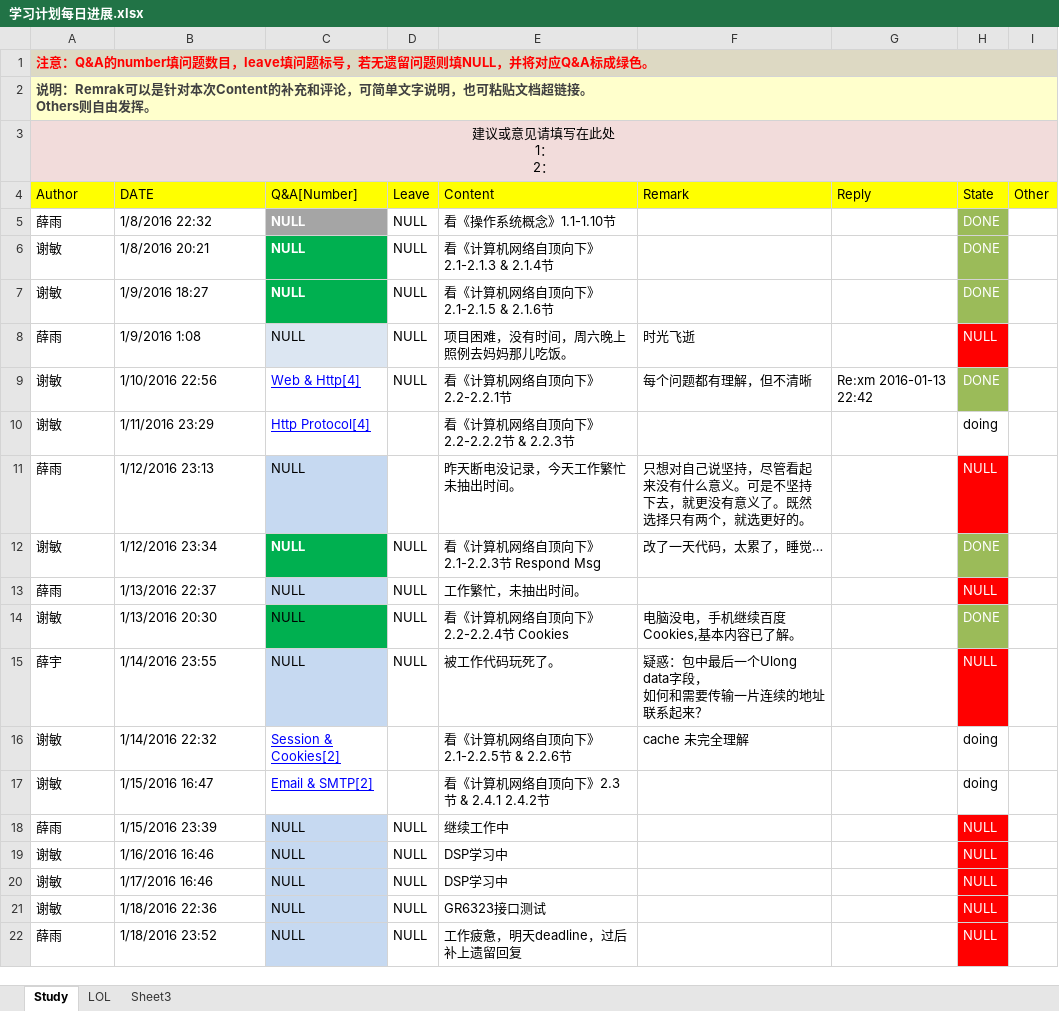
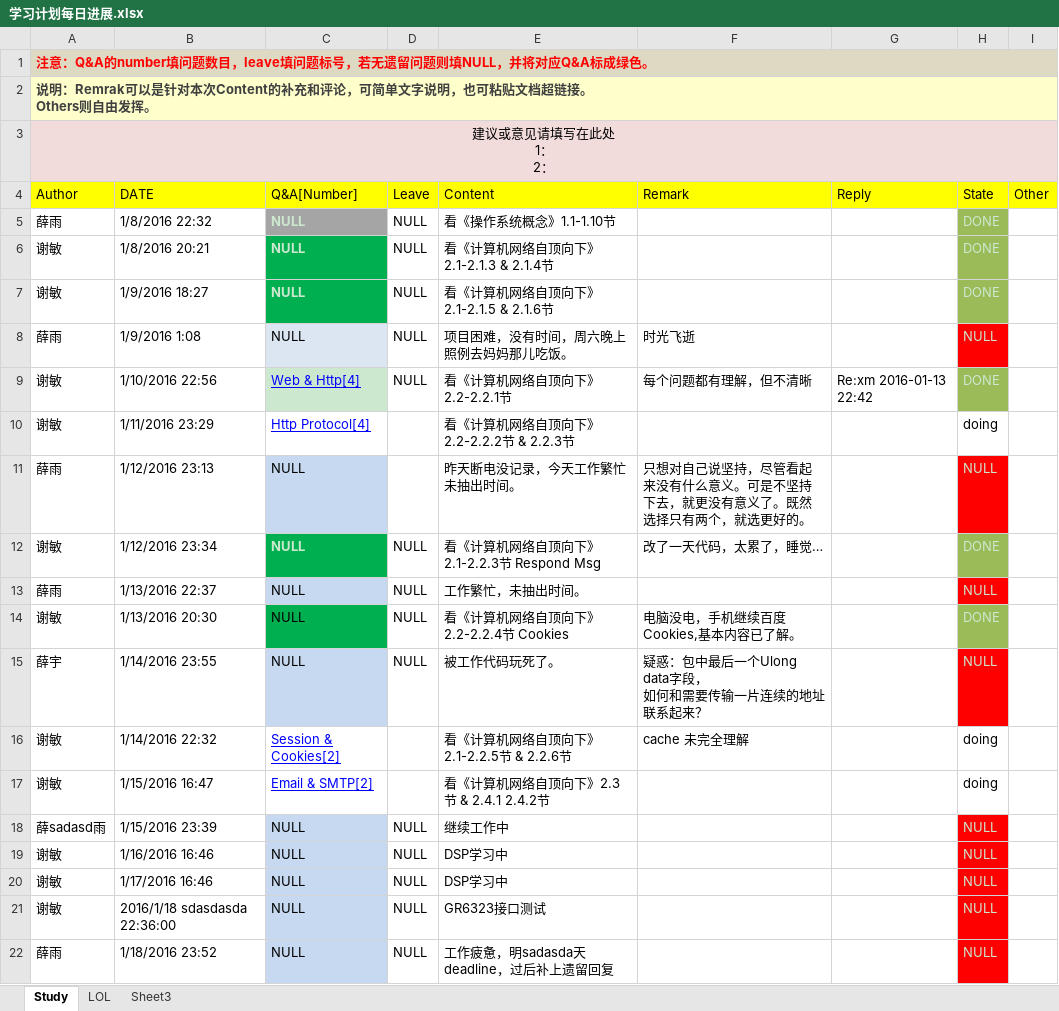
Before and after one commit to OOCC/PlanGIt, an Excel workbook: 学习计划每日进展.xlsx, sheet Study, drawn as a sheet; values as stored, in another font and other column widths than the file's, no borders; the diff names each change by its address in the sheet, - before the commit and + after, or states it on an @@ line.

Commit message:
test

```diff
--- a/学习计划每日进展.xlsx (sheet Study)
+++ b/学习计划每日进展.xlsx (sheet Study)
-C5:C7 text colour: #FFFFFF
+C5:C7 text colour: #CCE8CF
-H5:H9 text colour: #FFFFFF
+H5:H9 text colour: #CCE8CF
-C9 fill: none
+C9 fill: #CCE8CF
-H11:H15 text colour: #FFFFFF
+H11:H15 text colour: #CCE8CF
-C12 text colour: #FFFFFF
+C12 text colour: #CCE8CF
-A18 (Author): 薛雨
+A18 (Author): 薛sadasd雨
-H18:H22 text colour: #FFFFFF
+H18:H22 text colour: #CCE8CF
-B21 (DATE): 1/18/2016 22:36
+B21 (DATE): 2016/1/18 sdasdasda 22:36:00
-E22 (Content): 工作疲惫，明天deadline，过后补上遗留回复
+E22 (Content): 工作疲惫，明sadasda天deadline，过后补上遗留回复
```
Also changed, not shown: sheet LOL.
